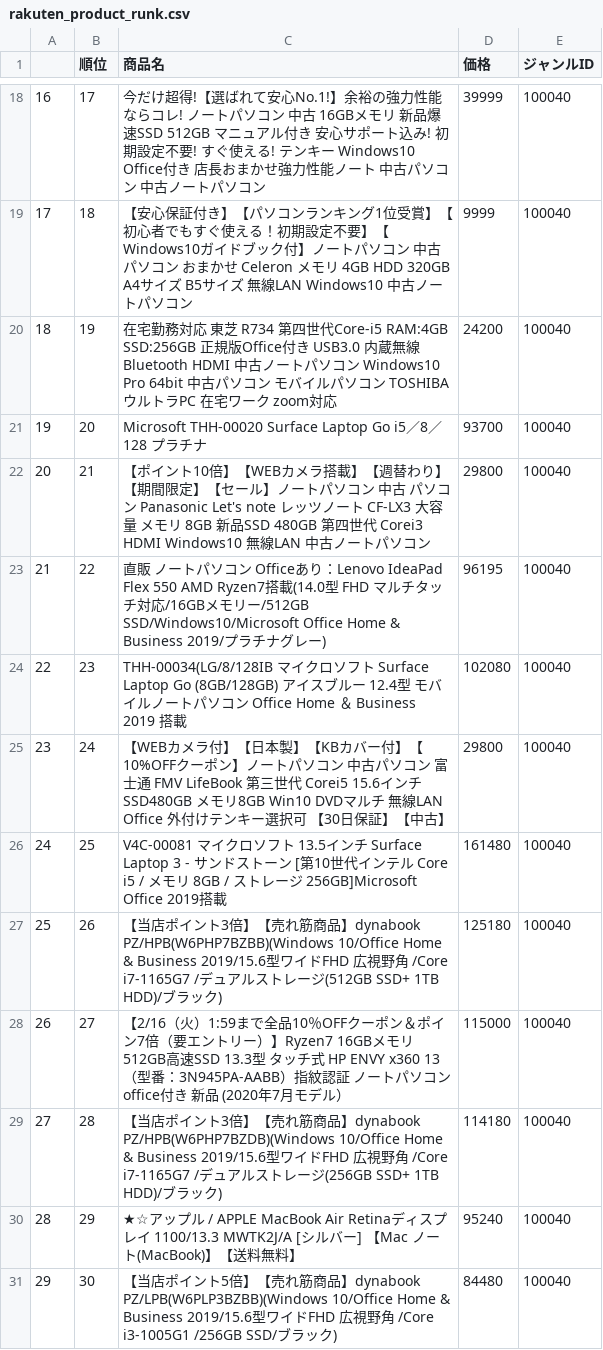
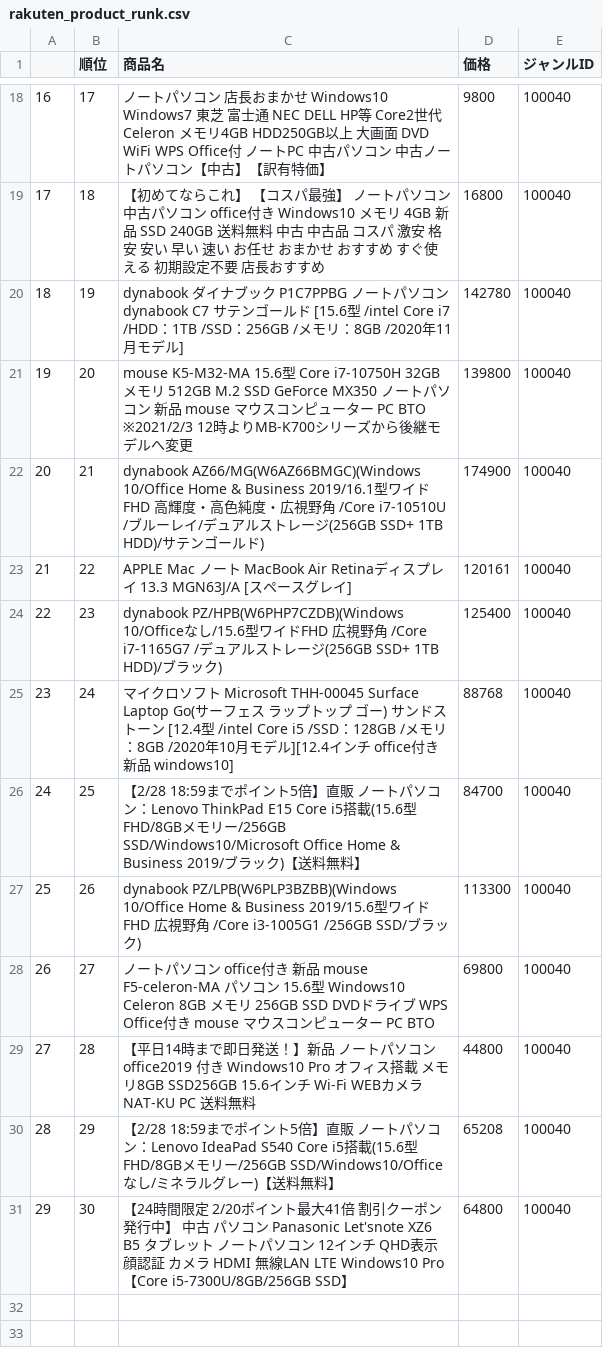
Before and after one commit to KAZURYAN/python-study-0, a CSV file: study_six/rakuten_product_runk.csv, drawn as a sheet; only a part is shown, gaps mark what is left out; the diff covers the shown part only.

```diff
--- a/study_six/rakuten_product_runk.csv
+++ b/study_six/rakuten_product_runk.csv
@@ -18,14 +18,14 @@
-16,17,今だけ超得!【選ばれて安心No.1!】余裕の強力性能ならコレ! ノートパソコン 中古 16GBメモリ 新品爆速SSD 512GB マニュアル付き 安心サポート込み! 初期設定不要! すぐ使える! テンキー Windows10 Office付き 店長おまかせ強力性能ノート 中古パソコン 中古ノートパソコン,39999,100040
-17,18,【安心保証付き】【パソコンランキング1位受賞】【初心者でもすぐ使える！初期設定不要】【Windows10ガイドブック付】ノートパソコン 中古 パソコン おまかせ Celeron メモリ 4GB HDD 320GB A4サイズ B5サイズ 無線LAN Windows10 中古ノートパソコン,9999,100040
-18,19,在宅勤務対応 東芝 R734 第四世代Core-i5 RAM:4GB SSD:256GB 正規版Office付き USB3.0 内蔵無線 Bluetooth HDMI 中古ノートパソコン Windows10 Pro 64bit 中古パソコン モバイルパソコン TOSHIBA ウルトラPC 在宅ワーク zoom対応,24200,100040
-19,20,Microsoft THH-00020 Surface Laptop Go i5／8／128 プラチナ,93700,100040
-20,21,【ポイント10倍】【WEBカメラ搭載】【週替わり】【期間限定】【セール】ノートパソコン 中古 パソコン Panasonic Let's note レッツノート CF-LX3 大容量 メモリ 8GB 新品SSD 480GB 第四世代 Corei3 HDMI Windows10 無線LAN 中古ノートパソコン,29800,100040
-21,22,直販 ノートパソコン Officeあり：Lenovo IdeaPad Flex 550 AMD Ryzen7搭載(14.0型 FHD マルチタッチ対応/16GBメモリー/512GB SSD/Windows10/Microsoft Office Home & Business 2019/プラチナグレー),96195,100040
-22,23,THH-00034(LG/8/128IB マイクロソフト Surface Laptop Go (8GB/128GB) アイスブルー 12.4型 モバイルノートパソコン Office Home ＆ Business 2019 搭載,102080,100040
-23,24,【WEBカメラ付】【日本製】【KBカバー付】【10%OFFクーポン】ノートパソコン 中古パソコン 富士通 FMV LifeBook 第三世代 Corei5 15.6インチ SSD480GB メモリ8GB Win10 DVDマルチ 無線LAN Office 外付けテンキー選択可 【30日保証】【中古】,29800,100040
-24,25,V4C-00081 マイクロソフト 13.5インチ Surface Laptop 3 - サンドストーン [第10世代インテル Core i5 / メモリ 8GB / ストレージ 256GB]Microsoft Office 2019搭載,161480,100040
-25,26,【当店ポイント3倍】【売れ筋商品】dynabook PZ/HPB(W6PHP7BZBB)(Windows 10/Office Home & Business 2019/15.6型ワイドFHD 広視野角 /Core i7-1165G7 /デュアルストレージ(512GB SSD+ 1TB HDD)/ブラック),125180,100040
-26,27,【2/16（火）1:59まで全品10％OFFクーポン＆ポイン7倍（要エントリー）】Ryzen7 16GBメモリ 512GB高速SSD 13.3型 タッチ式 HP ENVY x360 13（型番：3N945PA-AABB）指紋認証 ノートパソコン office付き 新品 (2020年7月モデル）,115000,100040
-27,28,【当店ポイント3倍】【売れ筋商品】dynabook PZ/HPB(W6PHP7BZDB)(Windows 10/Office Home & Business 2019/15.6型ワイドFHD 広視野角 /Core i7-1165G7 /デュアルストレージ(256GB SSD+ 1TB HDD)/ブラック),114180,100040
-28,29,★☆アップル / APPLE MacBook Air Retinaディスプレイ 1100/13.3 MWTK2J/A [シルバー] 【Mac ノート(MacBook)】【送料無料】,95240,100040
-29,30,【当店ポイント5倍】【売れ筋商品】dynabook PZ/LPB(W6PLP3BZBB)(Windows 10/Office Home & Business 2019/15.6型ワイドFHD 広視野角 /Core i3-1005G1 /256GB SSD/ブラック),84480,100040
+16,17,ノートパソコン 店長おまかせ Windows10 Windows7 東芝 富士通 NEC DELL HP等 Core2世代Celeron メモリ4GB HDD250GB以上 大画面 DVD WiFi WPS Office付 ノートPC 中古パソコン 中古ノートパソコン【中古】【訳有特価】,9800,100040
+17,18,【初めてならこれ】 【コスパ最強】 ノートパソコン 中古パソコン office付き Windows10 メモリ 4GB 新品 SSD 240GB 送料無料 中古 中古品 コスパ 激安 格安 安い 早い 速い お任せ おまかせ おすすめ すぐ使える 初期設定不要 店長おすすめ,16800,100040
+18,19,dynabook　ダイナブック P1C7PPBG ノートパソコン dynabook C7 サテンゴールド [15.6型 /intel Core i7 /HDD：1TB /SSD：256GB /メモリ：8GB /2020年11月モデル],142780,100040
+19,20,mouse K5-M32-MA 15.6型 Core i7-10750H 32GB メモリ 512GB M.2 SSD GeForce MX350 ノートパソコン 新品 mouse マウスコンピューター PC BTO ※2021/2/3 12時よりMB-K700シリーズから後継モデルへ変更,139800,100040
+20,21,dynabook AZ66/MG(W6AZ66BMGC)(Windows 10/Office Home & Business 2019/16.1型ワイドFHD 高輝度・高色純度・広視野角 /Core i7-10510U /ブルーレイ/デュアルストレージ(256GB SSD+ 1TB HDD)/サテンゴールド),174900,100040
+21,22,APPLE　Mac ノート　MacBook Air Retinaディスプレイ 13.3 MGN63J/A [スペースグレイ],120161,100040
+22,23,dynabook PZ/HPB(W6PHP7CZDB)(Windows 10/Officeなし/15.6型ワイドFHD 広視野角 /Core i7-1165G7 /デュアルストレージ(256GB SSD+ 1TB HDD)/ブラック),125400,100040
+23,24,マイクロソフト　Microsoft THH-00045 Surface Laptop Go(サーフェス ラップトップ ゴー) サンドストーン [12.4型 /intel Core i5 /SSD：128GB /メモリ：8GB /2020年10月モデル][12.4インチ office付き 新品 windows10],88768,100040
+24,25,【2/28 18:59までポイント5倍】直販 ノートパソコン：Lenovo ThinkPad E15 Core i5搭載(15.6型 FHD/8GBメモリー/256GB SSD/Windows10/Microsoft Office Home & Business 2019/ブラック)【送料無料】,84700,100040
+25,26,dynabook PZ/LPB(W6PLP3BZBB)(Windows 10/Office Home & Business 2019/15.6型ワイドFHD 広視野角 /Core i3-1005G1 /256GB SSD/ブラック),113300,100040
+26,27,ノートパソコン office付き 新品 mouse F5-celeron-MA パソコン 15.6型 Windows10 Celeron 8GB メモリ 256GB SSD DVDドライブ WPS Office付き mouse マウスコンピューター PC BTO,69800,100040
+27,28,【平日14時まで即日発送！】新品 ノートパソコン office2019 付き Windows10 Pro オフィス搭載 メモリ8GB SSD256GB 15.6インチ Wi-Fi WEBカメラ NAT-KU PC 送料無料,44800,100040
+28,29,【2/28 18:59までポイント5倍】直販 ノートパソコン：Lenovo IdeaPad S540 Core i5搭載(15.6型 FHD/8GBメモリー/256GB SSD/Windows10/Officeなし/ミネラルグレー)【送料無料】,65208,100040
+29,30,【24時間限定 2/20ポイント最大41倍 割引クーポン発行中】 中古 パソコン Panasonic Let'snote XZ6 B5 タブレット ノートパソコン 12インチ QHD表示 顔認証 カメラ HDMI 無線LAN LTE Windows10 Pro 【Core i5-7300U/8GB/256GB SSD】,64800,100040
```
Also changed, not shown: 32 edited cells elsewhere in this file, 2 other files.
